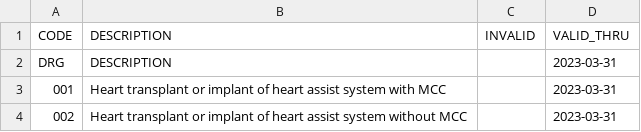
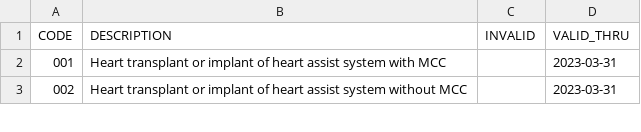
Before and after one commit to empassion-health/terminology, a CSV file: terminology/ms_drg_new.csv, drawn as a sheet; only a part is shown; the diff names each change by its address in the sheet, - before the commit and + after, or states it on an @@ line.

Commit message:
removed erroneous header row from new msdrg

```diff
--- a/terminology/ms_drg_new.csv
+++ b/terminology/ms_drg_new.csv
-row 2: DRG | DESCRIPTION |  | 2023-03-31
```
